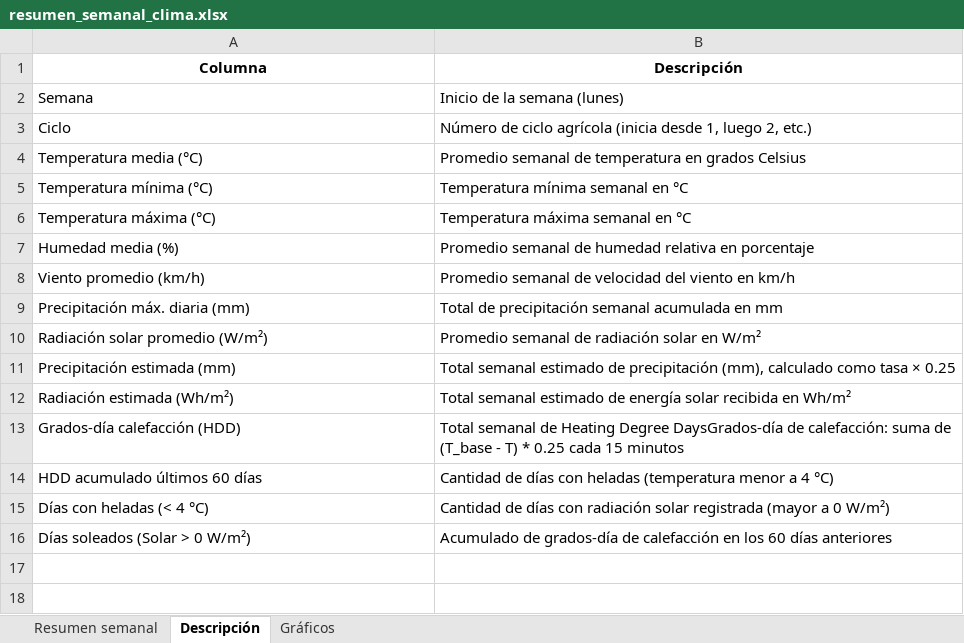
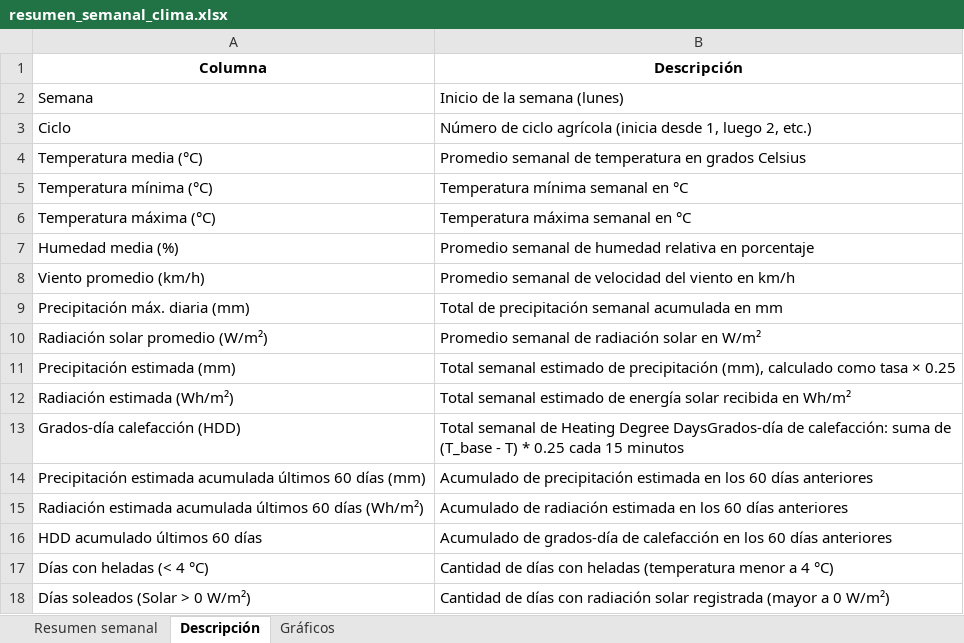
Before and after one commit to cruz3103/ResumenSemanaldelClima, an Excel workbook: resumen_semanal_clima.xlsx, sheet Descripción, drawn as a sheet; values as stored, in another font and other column widths than the file's, no borders; addresses are those after the commit; the diff names each change by its address in the sheet, - before the commit and + after, or states it on an @@ line.

```diff
--- a/resumen_semanal_clima.xlsx (sheet Descripción)
+++ b/resumen_semanal_clima.xlsx (sheet Descripción)
+row 14: Precipitación estimada acumulada últimos 60 días (mm) | Acumulado de precipitación estimada en los 60 días anteriores
+row 15: Radiación estimada acumulada últimos 60 días (Wh/m²) | Acumulado de radiación estimada en los 60 días anteriores
-B16 (Descripción): Cantidad de días con heladas (temperatura menor a 4 °C)
+B16 (Descripción): Acumulado de grados-día de calefacción en los 60 días anteriores
-B17 (Descripción): …días con radiación solar registrada (mayor a 0 W/m²)
+B17 (Descripción): …días con heladas (temperatura menor a 4 °C)
-B18 (Descripción): Acumulado de grados-día de calefacción en los 60 días anteriores
+B18 (Descripción): Cantidad de días con radiación solar registrada (mayor a 0 W/m²)
```
Also changed, not shown: sheet Resumen semanal, 1 other file.
